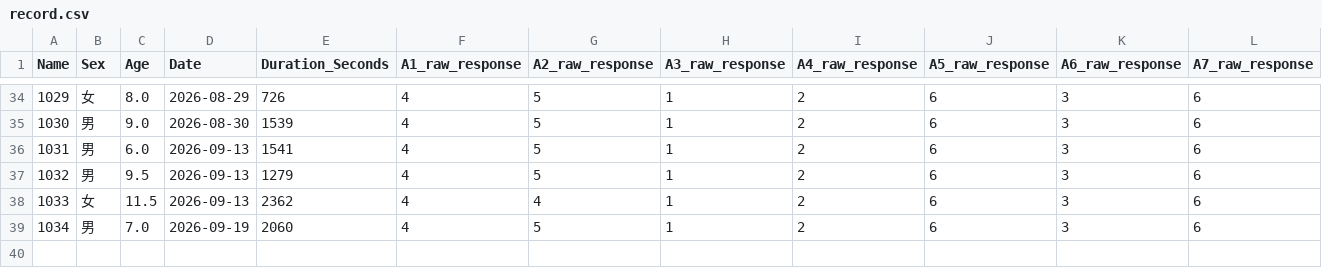
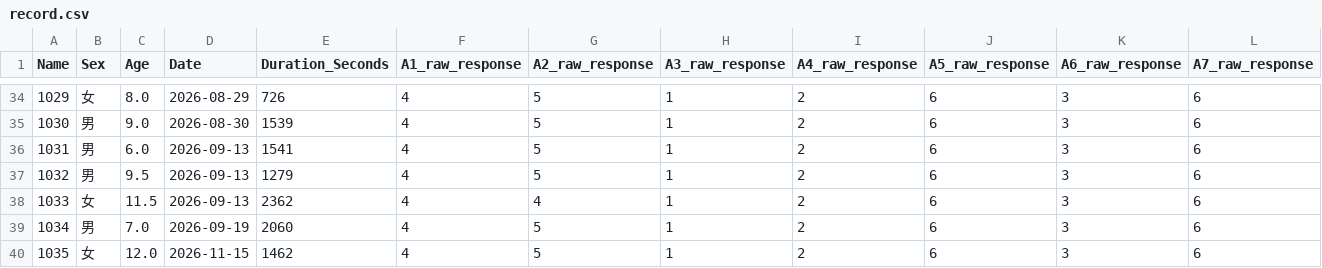
Before and after one commit to lianglixia1234/IQ-Test-and-Report, a CSV file: record.csv, drawn as a sheet; only a part is shown, gaps mark what is left out; rows hold the shown columns only; the diff names each change by its address in the sheet, - before the commit and + after, or states it on an @@ line.

Commit message:
Add IQ result

```diff
--- a/record.csv
+++ b/record.csv
+row 40: 1035 | 女 | 12.0 | 2026-11-15 | 1462 | 4 | 5 | 1 | 2 | 6 | 3 | 6
```
